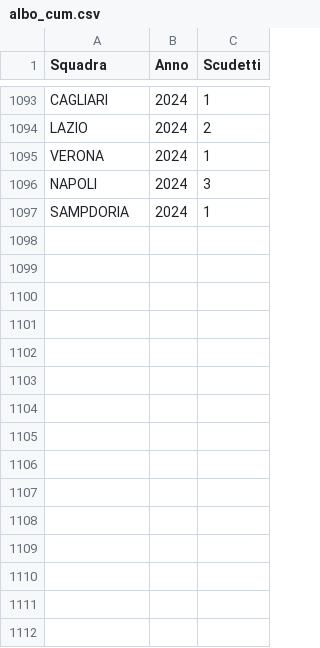
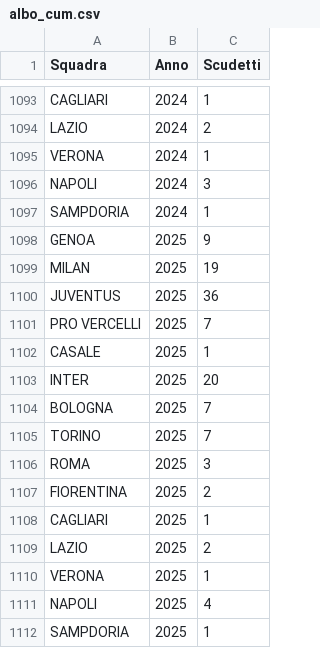
Before and after one commit to tommyblasco/SerieA_History, a CSV file: Dati/albo_cum.csv, drawn as a sheet; only a part is shown, gaps mark what is left out; the diff names each change by its address in the sheet, - before the commit and + after, or states it on an @@ line.

```diff
--- a/Dati/albo_cum.csv
+++ b/Dati/albo_cum.csv
+row 1098: GENOA | 2025 | 9
+row 1099: MILAN | 2025 | 19
+row 1100: JUVENTUS | 2025 | 36
+row 1101: PRO VERCELLI | 2025 | 7
+row 1102: CASALE | 2025 | 1
+row 1103: INTER | 2025 | 20
+row 1104: BOLOGNA | 2025 | 7
+row 1105: TORINO | 2025 | 7
+row 1106: ROMA | 2025 | 3
+row 1107: FIORENTINA | 2025 | 2
+row 1108: CAGLIARI | 2025 | 1
+row 1109: LAZIO | 2025 | 2
+row 1110: VERONA | 2025 | 1
+row 1111: NAPOLI | 2025 | 4
+row 1112: SAMPDORIA | 2025 | 1
```
Also changed, not shown: Dati/albo_doro.csv.
